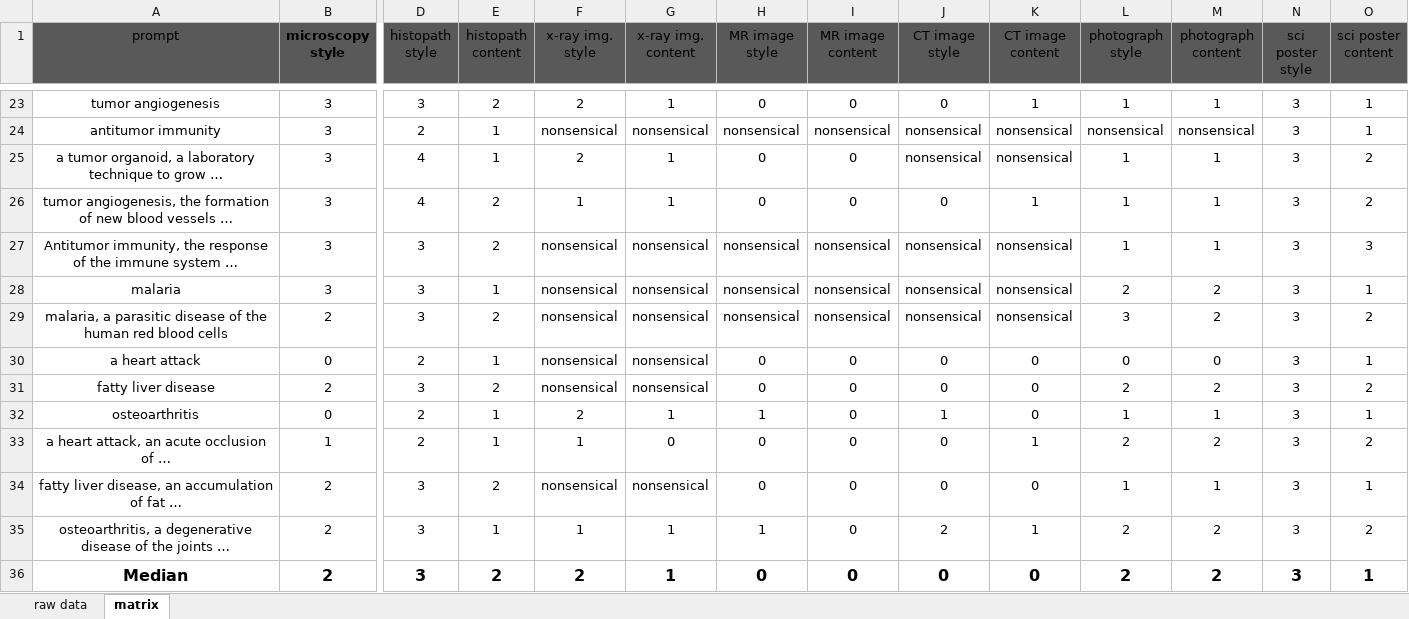
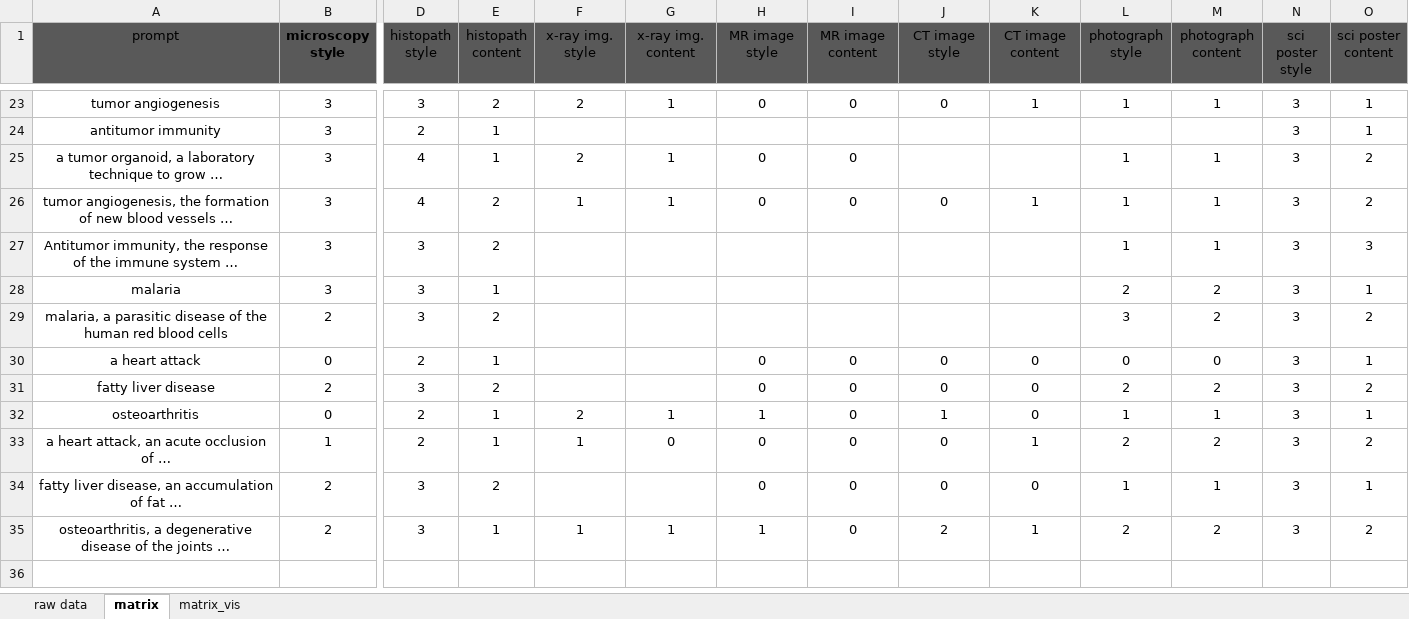
Before and after one commit to KatherLab/synth-user-study, an Excel workbook: observer_study_glide_v1_merge.xlsx, sheet matrix, drawn as a sheet; only a part is shown, gaps mark what is left out; values as stored, in another font and other column widths than the file's, no borders; conditional formats and table styles not drawn; rows hold the shown columns only; the diff covers the shown part only; the diff names each change by its address in the sheet, - before the commit and + after, or states it on an @@ line.

```diff
--- a/observer_study_glide_v1_merge.xlsx (sheet matrix)
+++ b/observer_study_glide_v1_merge.xlsx (sheet matrix)
+sheet tab: matrix_vis
-F24 (x-ray img. style): nonsensical
+F24 (x-ray img. style): (empty)
-G24 (x-ray img. content): nonsensical
+G24 (x-ray img. content): (empty)
-H24 (MR image style): nonsensical
+H24 (MR image style): (empty)
-I24 (MR image content): nonsensical
+I24 (MR image content): (empty)
-J24:J25 (CT image style): nonsensical
+J24:J25 (CT image style): (empty)
-K24:K25 (CT image content): nonsensical
+K24:K25 (CT image content): (empty)
-L24 (photograph style): nonsensical
+L24 (photograph style): (empty)
-M24 (photograph content): nonsensical
+M24 (photograph content): (empty)
-F27:F31 (x-ray img. style): nonsensical
+F27:F31 (x-ray img. style): (empty)
-G27:G31 (x-ray img. content): nonsensical
+G27:G31 (x-ray img. content): (empty)
-H27:H29 (MR image style): nonsensical
+H27:H29 (MR image style): (empty)
-I27:I29 (MR image content): nonsensical
+I27:I29 (MR image content): (empty)
-J27:J29 (CT image style): nonsensical
+J27:J29 (CT image style): (empty)
-K27:K29 (CT image content): nonsensical
+K27:K29 (CT image content): (empty)
-F34 (x-ray img. style): nonsensical
+F34 (x-ray img. style): (empty)
-G34 (x-ray img. content): nonsensical
+G34 (x-ray img. content): (empty)
-row 36: Median | 2 | 3 | 2 | 2 | 1 | 0 | 0 | 0 | 0 | 2 | 2 | 3 | 1
```
Also changed, not shown: 32 edited cells elsewhere in this sheet, 1 other file.
